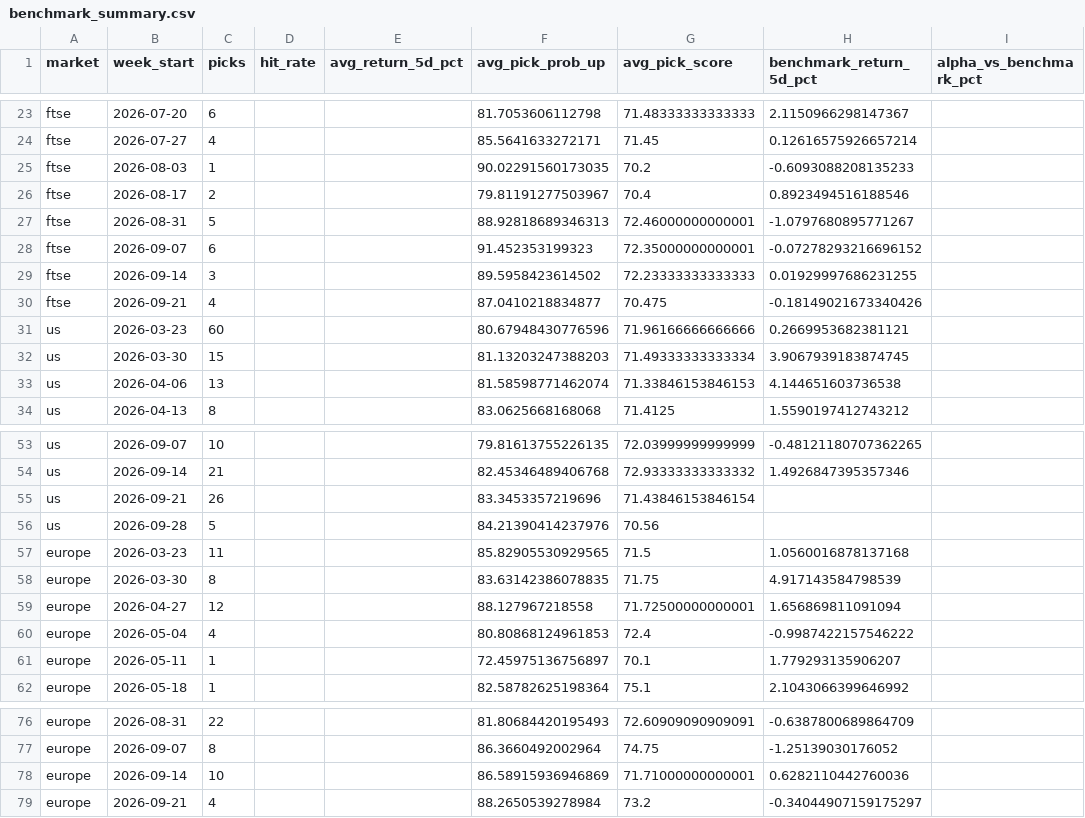
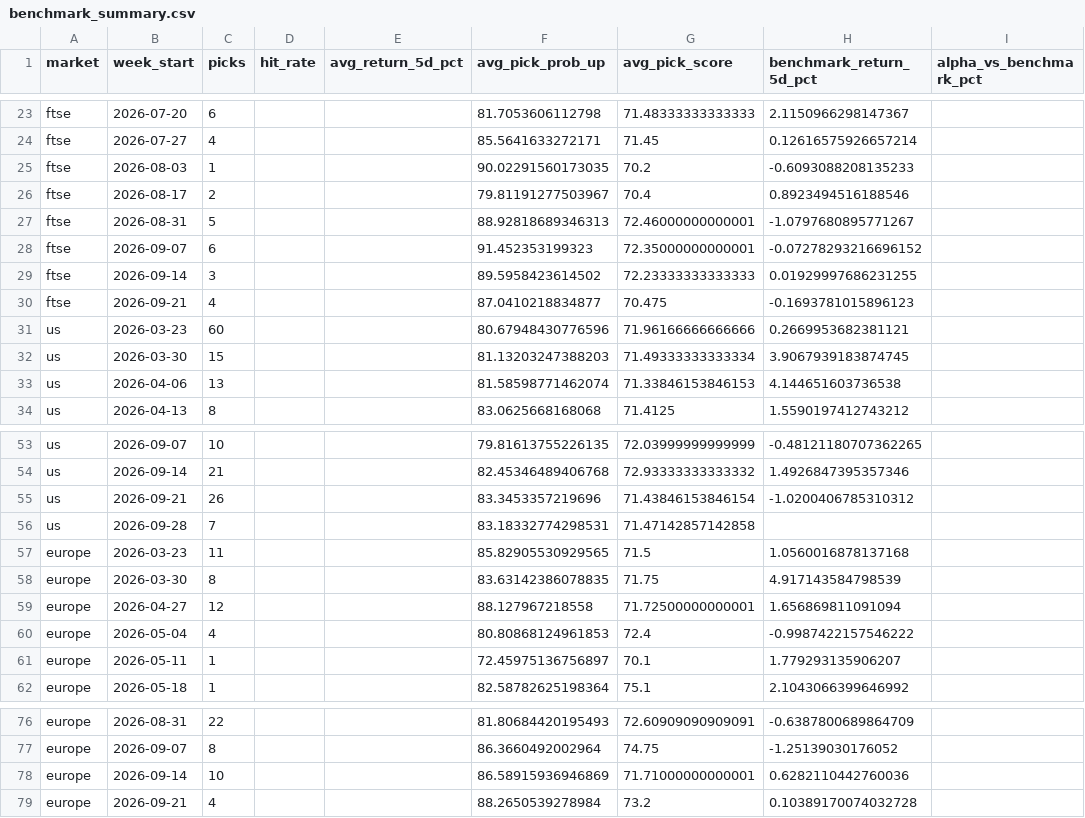
Before and after one commit to Toby0603/AlphaRank, a CSV file: benchmark_summary.csv, drawn as a sheet; only a part is shown, gaps mark what is left out; the diff names each change by its address in the sheet, - before the commit and + after, or states it on an @@ line.

```diff
--- a/benchmark_summary.csv
+++ b/benchmark_summary.csv
-H30 (benchmark_return_5d_pct): -0.18149021673340426
+H30 (benchmark_return_5d_pct): -0.1693781015896123
-H55 (benchmark_return_5d_pct): (empty)
+H55 (benchmark_return_5d_pct): -1.0200406785310312
-C56 (picks): 5
+C56 (picks): 7
-F56 (avg_pick_prob_up): 84.21390414237976
+F56 (avg_pick_prob_up): 83.18332774298531
-G56 (avg_pick_score): 70.56
+G56 (avg_pick_score): 71.47142857142858
-H79 (benchmark_return_5d_pct): -0.34044907159175297
+H79 (benchmark_return_5d_pct): 0.10389170074032728
```
Also changed, not shown: performance_history.csv, results_core.csv, 4 other files.
